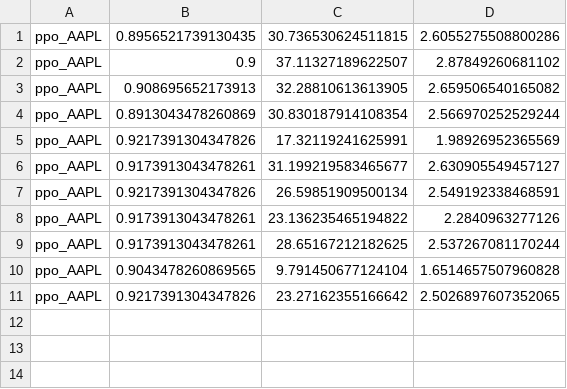
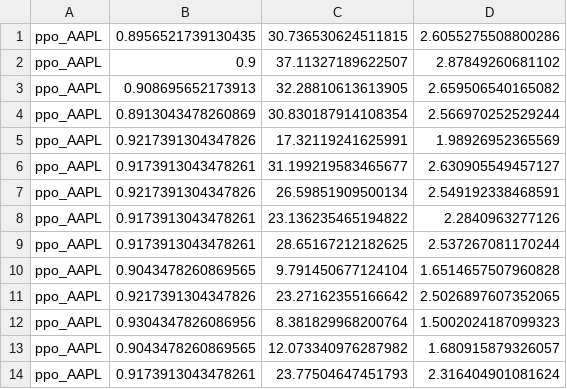
Before and after one commit to One-to-1/stocktrading-with-reinforcement-learning, a CSV file: eval/AAPLeval.csv, drawn as a sheet.

```diff
--- a/eval/AAPLeval.csv
+++ b/eval/AAPLeval.csv
@@ -11 +11,4 @@ ppo_AAPL,0.9043478260869565,9.791450677124104,1.6514657507960828
 ppo_AAPL,0.9217391304347826,23.27162355166642,2.5026897607352065
+ppo_AAPL,0.9304347826086956,8.381829968200764,1.5002024187099323
+ppo_AAPL,0.9043478260869565,12.073340976287982,1.680915879326057
+ppo_AAPL,0.9173913043478261,23.77504647451793,2.316404901081624
```
Also changed, not shown: eval/AAPL_trading_results.csv, eval/IBM_trading_results.csv, 2 other files.
